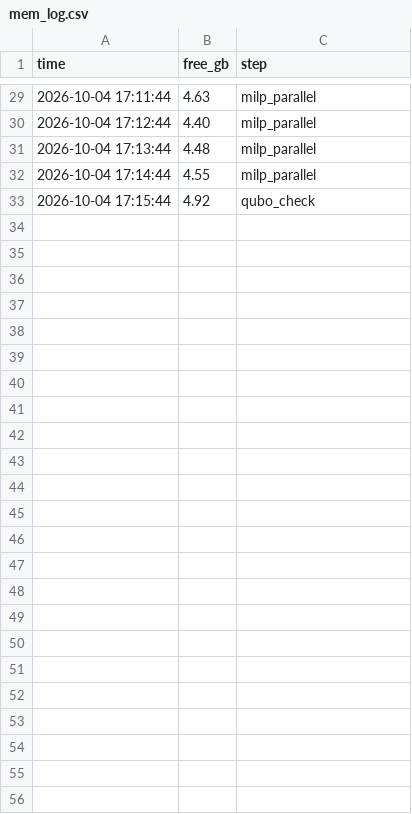
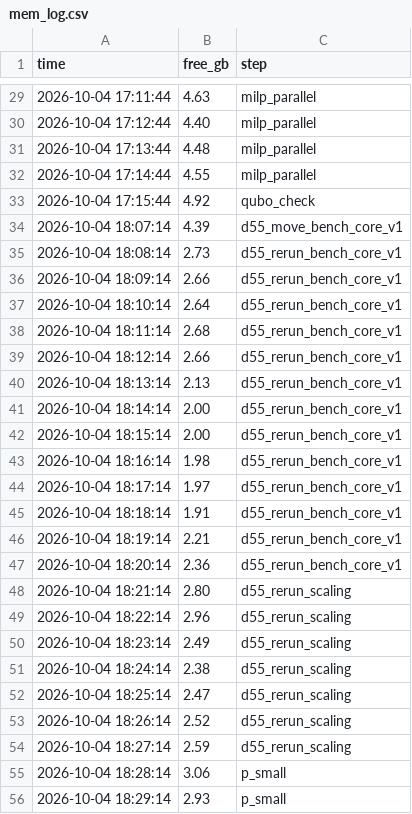
Before and after one commit to ANT1517/Quantum-Route, a CSV file: results/run_info/mem_log.csv, drawn as a sheet; only a part is shown, gaps mark what is left out; the diff names each change by its address in the sheet, - before the commit and + after, or states it on an @@ line.

```diff
--- a/results/run_info/mem_log.csv
+++ b/results/run_info/mem_log.csv
+row 34: 2026-10-04 18:07:14 | 4.39 | d55_move_bench_core_v1
+row 35: 2026-10-04 18:08:14 | 2.73 | d55_rerun_bench_core_v1
+row 36: 2026-10-04 18:09:14 | 2.66 | d55_rerun_bench_core_v1
+row 37: 2026-10-04 18:10:14 | 2.64 | d55_rerun_bench_core_v1
+row 38: 2026-10-04 18:11:14 | 2.68 | d55_rerun_bench_core_v1
+row 39: 2026-10-04 18:12:14 | 2.66 | d55_rerun_bench_core_v1
+row 40: 2026-10-04 18:13:14 | 2.13 | d55_rerun_bench_core_v1
+row 41: 2026-10-04 18:14:14 | 2.00 | d55_rerun_bench_core_v1
+row 42: 2026-10-04 18:15:14 | 2.00 | d55_rerun_bench_core_v1
+row 43: 2026-10-04 18:16:14 | 1.98 | d55_rerun_bench_core_v1
+row 44: 2026-10-04 18:17:14 | 1.97 | d55_rerun_bench_core_v1
+row 45: 2026-10-04 18:18:14 | 1.91 | d55_rerun_bench_core_v1
+row 46: 2026-10-04 18:19:14 | 2.21 | d55_rerun_bench_core_v1
+row 47: 2026-10-04 18:20:14 | 2.36 | d55_rerun_bench_core_v1
+row 48: 2026-10-04 18:21:14 | 2.80 | d55_rerun_scaling
+row 49: 2026-10-04 18:22:14 | 2.96 | d55_rerun_scaling
+row 50: 2026-10-04 18:23:14 | 2.49 | d55_rerun_scaling
+row 51: 2026-10-04 18:24:14 | 2.38 | d55_rerun_scaling
+row 52: 2026-10-04 18:25:14 | 2.47 | d55_rerun_scaling
+row 53: 2026-10-04 18:26:14 | 2.52 | d55_rerun_scaling
+row 54: 2026-10-04 18:27:14 | 2.59 | d55_rerun_scaling
+row 55: 2026-10-04 18:28:14 | 3.06 | p_small
+row 56: 2026-10-04 18:29:14 | 2.93 | p_small
```
Also changed, not shown: results/tables/ablation_chain.csv, results/tables/ablation_wilcoxon.csv, 57 other files.
